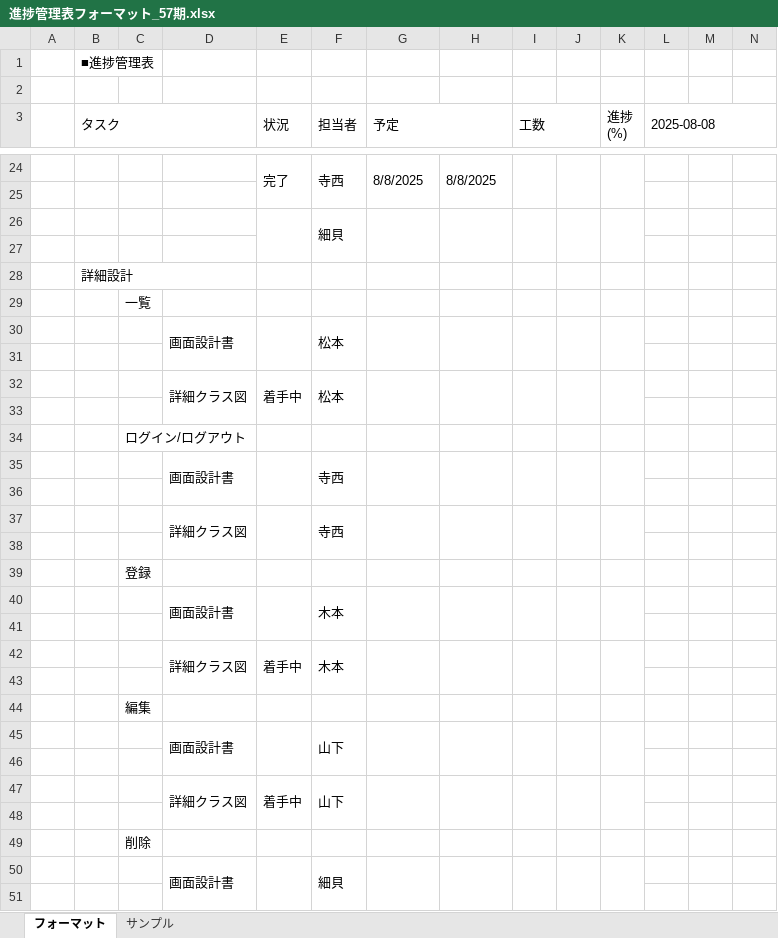
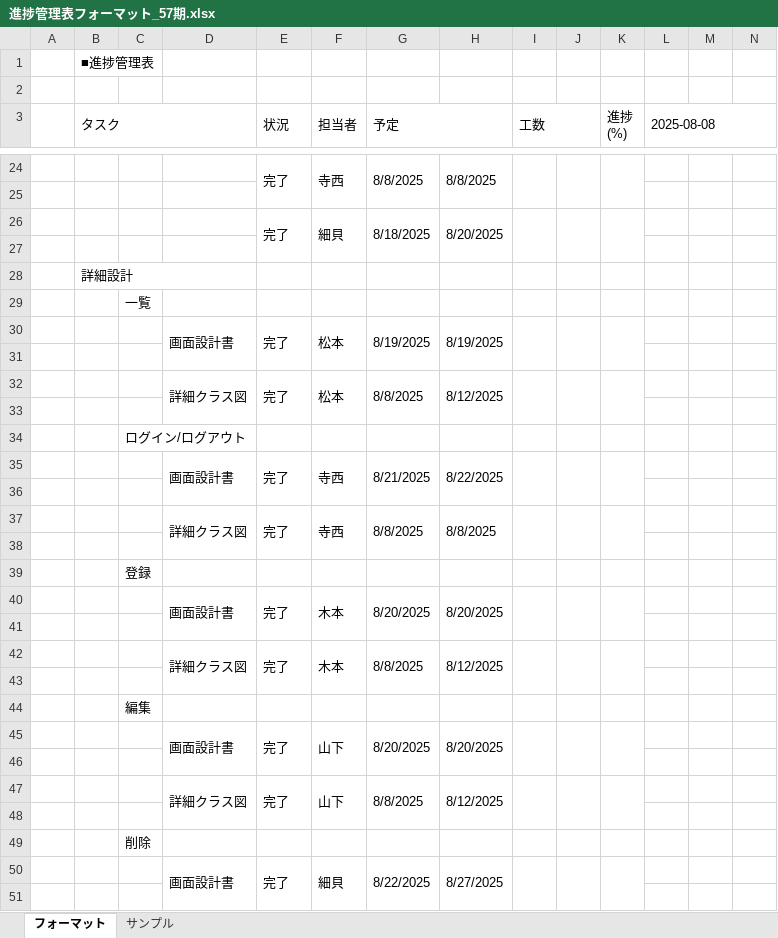
Before and after one commit to Kimoto-Shogo/task_mgmt_system, an Excel workbook: 進捗管理表フォーマット_57期.xlsx, sheet フォーマット, drawn as a sheet; only a part is shown, gaps mark what is left out; values as stored, in another font and other column widths than the file's, no cell formats; removed rows and columns are numbered as before the commit, all else as after; rows hold the shown columns only; the diff covers the shown part only; the diff names each change by its address in the sheet, - before the commit and + after, or states it on an @@ line.

Commit message:
進捗管理表

```diff
--- a/進捗管理表フォーマット_57期.xlsx (sheet フォーマット)
+++ b/進捗管理表フォーマット_57期.xlsx (sheet フォーマット)
-row 26:  |  |  |  |  | 細貝
+row 26:  |  |  |  | 完了 | 細貝 | 8/18/2025 | 8/20/2025
-row 30:  |  |  | 画面設計書 |  | 松本
+row 30:  |  |  | 画面設計書 | 完了 | 松本 | 8/19/2025 | 8/19/2025
-row 32:  |  |  | 詳細クラス図 | 着手中 | 松本
+row 32:  |  |  | 詳細クラス図 | 完了 | 松本 | 8/8/2025 | 8/12/2025
-row 35:  |  |  | 画面設計書 |  | 寺西
+row 35:  |  |  | 画面設計書 | 完了 | 寺西 | 8/21/2025 | 8/22/2025
-row 37:  |  |  | 詳細クラス図 |  | 寺西
+row 37:  |  |  | 詳細クラス図 | 完了 | 寺西 | 8/8/2025 | 8/8/2025
-row 40:  |  |  | 画面設計書 |  | 木本
+row 40:  |  |  | 画面設計書 | 完了 | 木本 | 8/20/2025 | 8/20/2025
-row 42:  |  |  | 詳細クラス図 | 着手中 | 木本
+row 42:  |  |  | 詳細クラス図 | 完了 | 木本 | 8/8/2025 | 8/12/2025
-row 45:  |  |  | 画面設計書 |  | 山下
+row 45:  |  |  | 画面設計書 | 完了 | 山下 | 8/20/2025 | 8/20/2025
-row 47:  |  |  | 詳細クラス図 | 着手中 | 山下
+row 47:  |  |  | 詳細クラス図 | 完了 | 山下 | 8/8/2025 | 8/12/2025
-row 50:  |  |  | 画面設計書 |  | 細貝
+row 50:  |  |  | 画面設計書 | 完了 | 細貝 | 8/22/2025 | 8/27/2025
```
Also changed, not shown: 44 added rows and 44 removed rows elsewhere in this sheet, cell formats.
